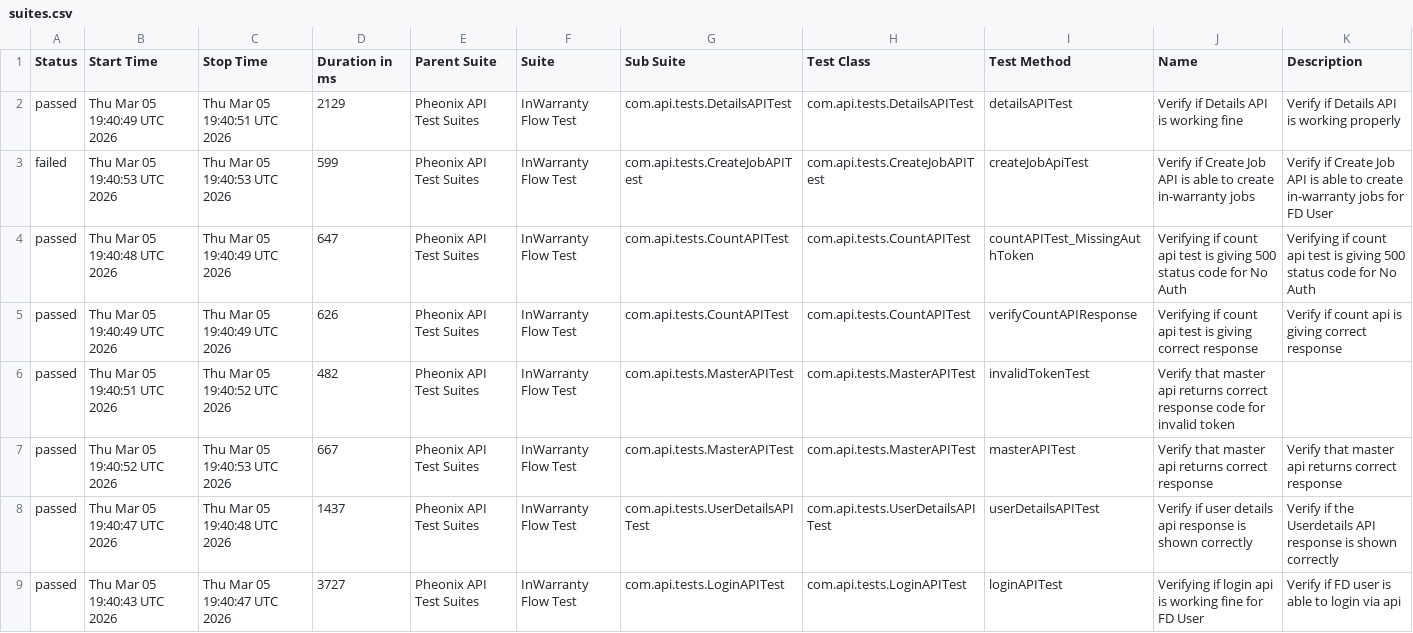
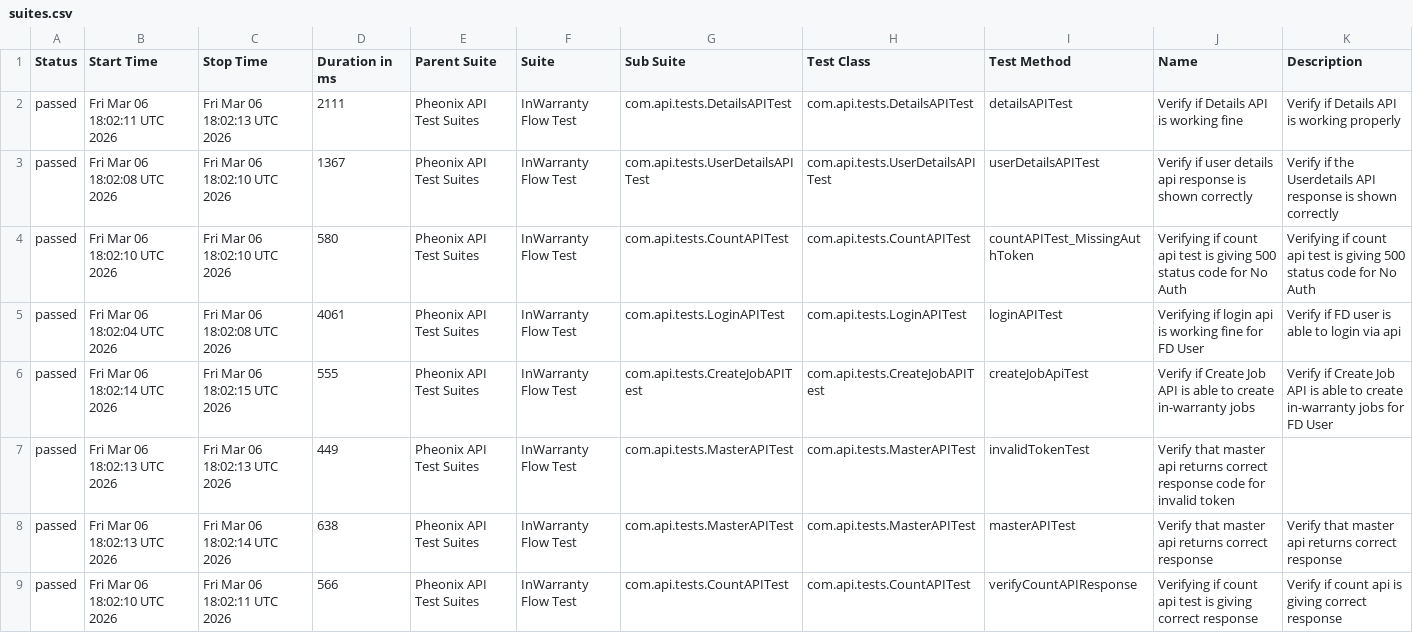
Before and after one commit to kstvds24/Phoenix-TestAutomationFrameWork, a CSV file: data/suites.csv, drawn as a sheet.

```diff
--- a/data/suites.csv
+++ b/data/suites.csv
@@ -1,9 +1,9 @@
 "Status","Start Time","Stop Time","Duration in ms","Parent Suite","Suite","Sub Suite","Test Class","Test Method","Name","Description"
-"passed","Thu Mar 05 19:40:49 UTC 2026","Thu Mar 05 19:40:51 UTC 2026","2129","Pheonix API Test Suites","InWarranty Flow Test","com.api.tests.DetailsAPITest","com.api.tests.DetailsAPITest","detailsAPITest","Verify if Details API is working fine","Verify if Details API is working properly"
-"failed","Thu Mar 05 19:40:53 UTC 2026","Thu Mar 05 19:40:53 UTC 2026","599","Pheonix API Test Suites","InWarranty Flow Test","com.api.tests.CreateJobAPITest","com.api.tests.CreateJobAPITest","createJobApiTest","Verify if Create Job API is able to create in-warranty jobs","Verify if Create Job API is able to create in-warranty jobs for FD User"
-"passed","Thu Mar 05 19:40:48 UTC 2026","Thu Mar 05 19:40:49 UTC 2026","647","Pheonix API Test Suites","InWarranty Flow Test","com.api.tests.CountAPITest","com.api.tests.CountAPITest","countAPITest_MissingAuthToken","Verifying if count api test is giving 500 status code for No Auth","Verifying if count api test is giving 500 status code for No Auth"
-"passed","Thu Mar 05 19:40:49 UTC 2026","Thu Mar 05 19:40:49 UTC 2026","626","Pheonix API Test Suites","InWarranty Flow Test","com.api.tests.CountAPITest","com.api.tests.CountAPITest","verifyCountAPIResponse","Verifying if count api test is giving correct response","Verify if count api is giving correct response"
-"passed","Thu Mar 05 19:40:51 UTC 2026","Thu Mar 05 19:40:52 UTC 2026","482","Pheonix API Test Suites","InWarranty Flow Test","com.api.tests.MasterAPITest","com.api.tests.MasterAPITest","invalidTokenTest","Verify that master api returns correct response code for invalid token",""
-"passed","Thu Mar 05 19:40:52 UTC 2026","Thu Mar 05 19:40:53 UTC 2026","667","Pheonix API Test Suites","InWarranty Flow Test","com.api.tests.MasterAPITest","com.api.tests.MasterAPITest","masterAPITest","Verify that master api returns correct response","Verify that master api returns correct response"
-"passed","Thu Mar 05 19:40:47 UTC 2026","Thu Mar 05 19:40:48 UTC 2026","1437","Pheonix API Test Suites","InWarranty Flow Test","com.api.tests.UserDetailsAPITest","com.api.tests.UserDetailsAPITest","userDetailsAPITest","Verify if user details api response is shown correctly","Verify if the Userdetails API response is shown correctly"
-"passed","Thu Mar 05 19:40:43 UTC 2026","Thu Mar 05 19:40:47 UTC 2026","3727","Pheonix API Test Suites","InWarranty Flow Test","com.api.tests.LoginAPITest","com.api.tests.LoginAPITest","loginAPITest","Verifying if login api is working fine for FD User","Verify if FD user is able to login via api"
+"passed","Fri Mar 06 18:02:11 UTC 2026","Fri Mar 06 18:02:13 UTC 2026","2111","Pheonix API Test Suites","InWarranty Flow Test","com.api.tests.DetailsAPITest","com.api.tests.DetailsAPITest","detailsAPITest","Verify if Details API is working fine","Verify if Details API is working properly"
+"passed","Fri Mar 06 18:02:08 UTC 2026","Fri Mar 06 18:02:10 UTC 2026","1367","Pheonix API Test Suites","InWarranty Flow Test","com.api.tests.UserDetailsAPITest","com.api.tests.UserDetailsAPITest","userDetailsAPITest","Verify if user details api response is shown correctly","Verify if the Userdetails API response is shown correctly"
+"passed","Fri Mar 06 18:02:10 UTC 2026","Fri Mar 06 18:02:10 UTC 2026","580","Pheonix API Test Suites","InWarranty Flow Test","com.api.tests.CountAPITest","com.api.tests.CountAPITest","countAPITest_MissingAuthToken","Verifying if count api test is giving 500 status code for No Auth","Verifying if count api test is giving 500 status code for No Auth"
+"passed","Fri Mar 06 18:02:04 UTC 2026","Fri Mar 06 18:02:08 UTC 2026","4061","Pheonix API Test Suites","InWarranty Flow Test","com.api.tests.LoginAPITest","com.api.tests.LoginAPITest","loginAPITest","Verifying if login api is working fine for FD User","Verify if FD user is able to login via api"
+"passed","Fri Mar 06 18:02:14 UTC 2026","Fri Mar 06 18:02:15 UTC 2026","555","Pheonix API Test Suites","InWarranty Flow Test","com.api.tests.CreateJobAPITest","com.api.tests.CreateJobAPITest","createJobApiTest","Verify if Create Job API is able to create in-warranty jobs","Verify if Create Job API is able to create in-warranty jobs for FD User"
+"passed","Fri Mar 06 18:02:13 UTC 2026","Fri Mar 06 18:02:13 UTC 2026","449","Pheonix API Test Suites","InWarranty Flow Test","com.api.tests.MasterAPITest","com.api.tests.MasterAPITest","invalidTokenTest","Verify that master api returns correct response code for invalid token",""
+"passed","Fri Mar 06 18:02:13 UTC 2026","Fri Mar 06 18:02:14 UTC 2026","638","Pheonix API Test Suites","InWarranty Flow Test","com.api.tests.MasterAPITest","com.api.tests.MasterAPITest","masterAPITest","Verify that master api returns correct response","Verify that master api returns correct response"
+"passed","Fri Mar 06 18:02:10 UTC 2026","Fri Mar 06 18:02:11 UTC 2026","566","Pheonix API Test Suites","InWarranty Flow Test","com.api.tests.CountAPITest","com.api.tests.CountAPITest","verifyCountAPIResponse","Verifying if count api test is giving correct response","Verify if count api is giving correct response"
```
Also changed, not shown: data/behaviors.csv, 57 other files.
